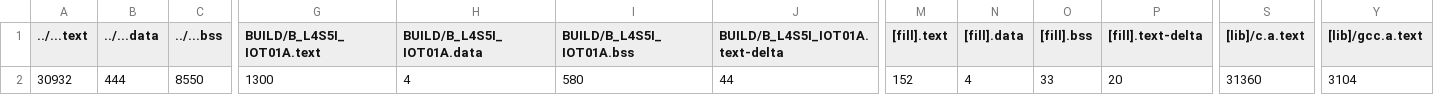
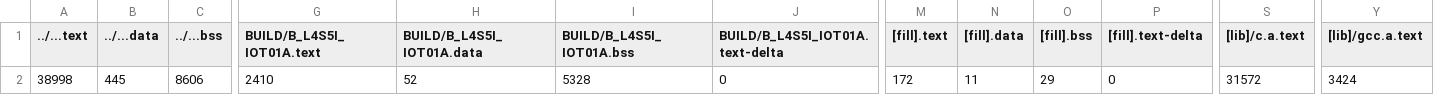
Before and after one commit to mm0809/Mid1, a CSV file: exam/BUILD/B_L4S5I_IOT01A/GCC_ARM/exam_map.csv, drawn as a sheet; only a part is shown, gaps mark what is left out; the diff covers the shown part only; the diff names each change by its address in the sheet, - before the commit and + after, or states it on an @@ line.

```diff
--- a/exam/BUILD/B_L4S5I_IOT01A/GCC_ARM/exam_map.csv
+++ b/exam/BUILD/B_L4S5I_IOT01A/GCC_ARM/exam_map.csv
-A2 (../...text): 30932
+A2 (../...text): 38998
-B2 (../...data): 444
+B2 (../...data): 445
-C2 (../...bss): 8550
+C2 (../...bss): 8606
-G2 (BUILD/B_L4S5I_IOT01A.text): 1300
+G2 (BUILD/B_L4S5I_IOT01A.text): 2410
-H2 (BUILD/B_L4S5I_IOT01A.data): 4
+H2 (BUILD/B_L4S5I_IOT01A.data): 52
-I2 (BUILD/B_L4S5I_IOT01A.bss): 580
+I2 (BUILD/B_L4S5I_IOT01A.bss): 5328
-J2 (BUILD/B_L4S5I_IOT01A.text-delta): 44
+J2 (BUILD/B_L4S5I_IOT01A.text-delta): 0
-M2 ([fill].text): 152
+M2 ([fill].text): 172
-N2 ([fill].data): 4
+N2 ([fill].data): 11
-O2 ([fill].bss): 33
+O2 ([fill].bss): 29
-P2 ([fill].text-delta): 20
+P2 ([fill].text-delta): 0
-S2 ([lib]/c.a.text): 31360
+S2 ([lib]/c.a.text): 31572
-Y2 ([lib]/gcc.a.text): 3104
+Y2 ([lib]/gcc.a.text): 3424
```
Also changed, not shown: 2 edited cells elsewhere in this file, 9 other files.
